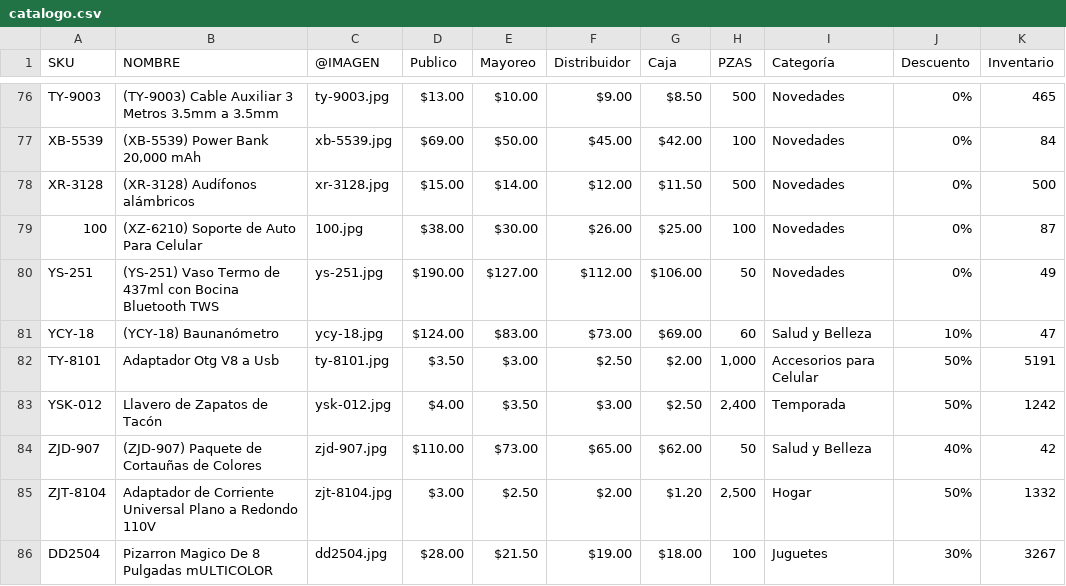
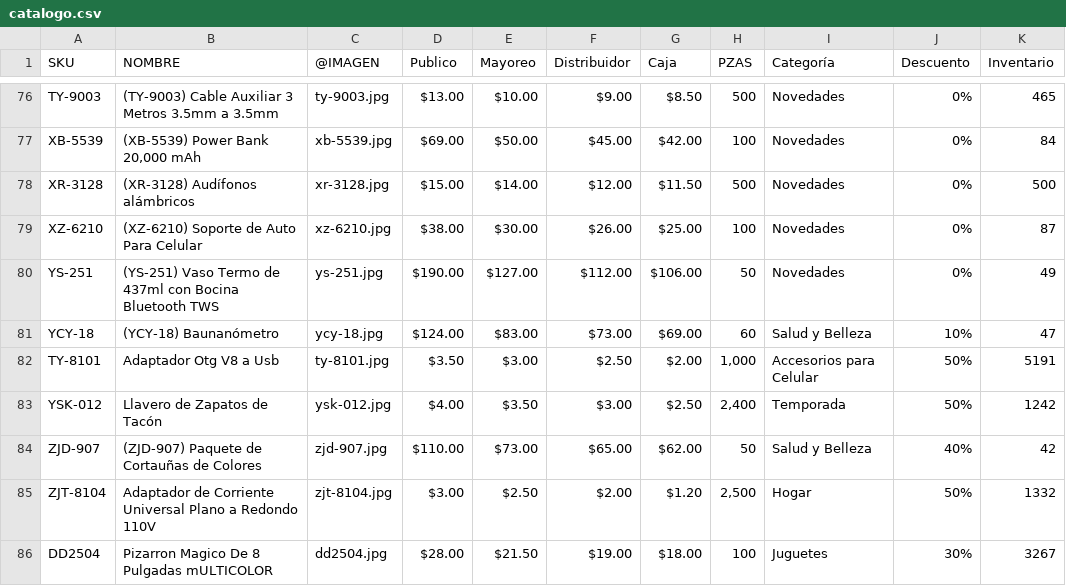
Before and after one commit to Isaac-Yael/VMTOP-CATALOG, a CSV file: data/catalogo.csv, drawn as a sheet; only a part is shown, gaps mark what is left out.

Commit message:
update catalogo

```diff
--- a/data/catalogo.csv
+++ b/data/catalogo.csv
@@ -78,3 +78,3 @@ XB-5539,"(XB-5539) Power Bank 20,000 mAh",xb-5539.jpg,$69.00,$50.00,$45.00,$42.0
 XR-3128,(XR-3128) Audífonos alámbricos,xr-3128.jpg,$15.00,$14.00,$12.00,$11.50,500,Novedades,0%,500
-100,(XZ-6210) Soporte de Auto Para Celular,100.jpg,$38.00,$30.00,$26.00,$25.00,100,Novedades,0%,87
+XZ-6210,(XZ-6210) Soporte de Auto Para Celular,xz-6210.jpg,$38.00,$30.00,$26.00,$25.00,100,Novedades,0%,87
 YS-251,(YS-251) Vaso Termo de 437ml con Bocina Bluetooth TWS,ys-251.jpg,$190.00,$127.00,$112.00,$106.00,50,Novedades,0%,49
```
Also changed, not shown: 1 other file.
